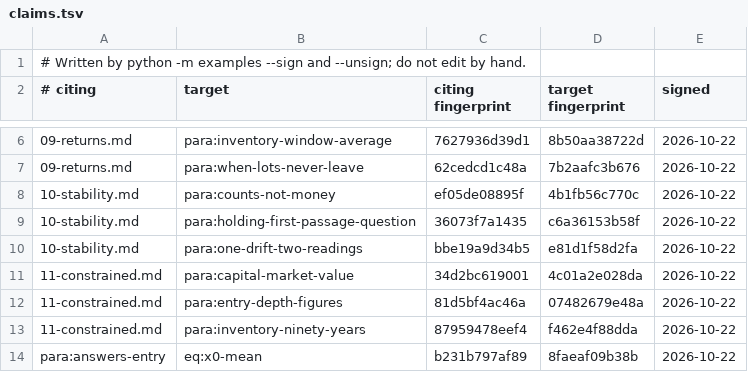
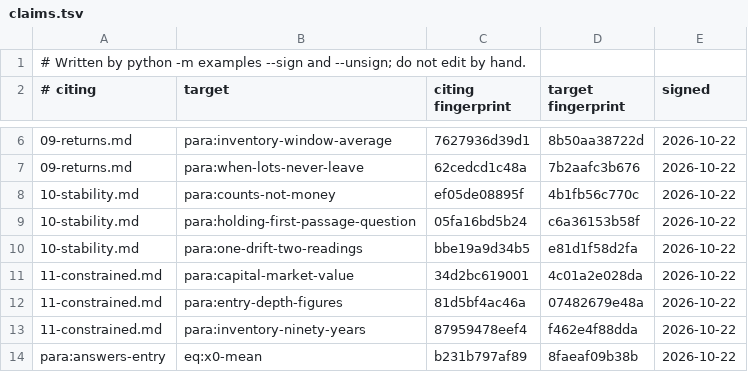
Before and after one commit to skoulik/Wheel-Model, a TSV file: sections/claims.tsv, drawn as a sheet; only a part is shown, gaps mark what is left out.

```diff
--- a/sections/claims.tsv
+++ b/sections/claims.tsv
@@ -8,3 +8,3 @@
 10-stability.md	para:counts-not-money	ef05de08895f	4b1fb56c770c	2026-10-22
-10-stability.md	para:holding-first-passage-question	36073f7a1435	c6a36153b58f	2026-10-22
+10-stability.md	para:holding-first-passage-question	05fa16bd5b24	c6a36153b58f	2026-10-22
 10-stability.md	para:one-drift-two-readings	bbe19a9d34b5	e81d1f58d2fa	2026-10-22
```
Also changed, not shown: 1 other file.
